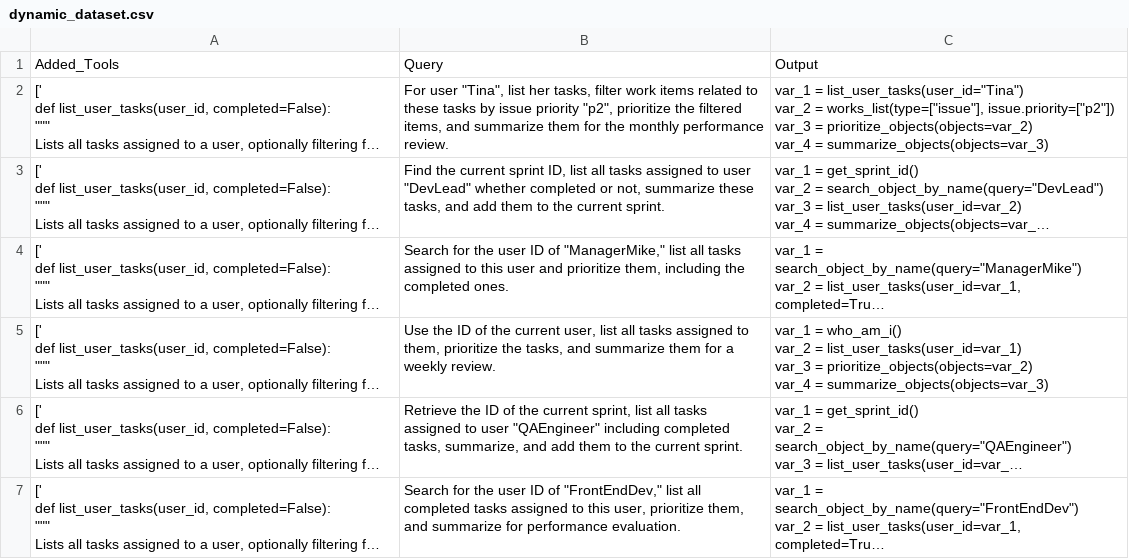
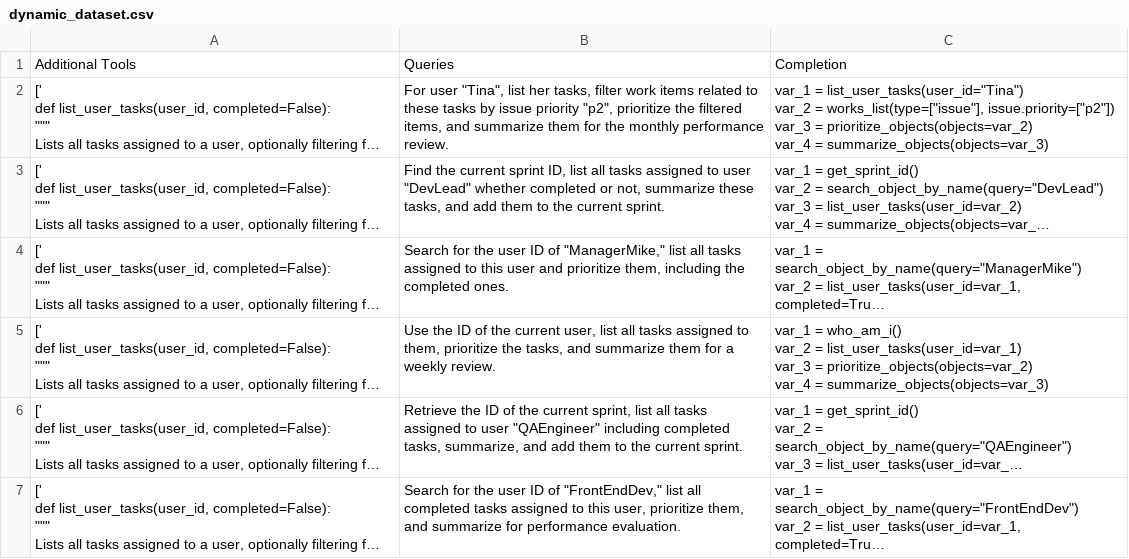
Before and after one commit to devrev-high/Final_Code, a CSV file: datasets/Pre-Generated/raw_data/dynamic_dataset.csv, drawn as a sheet; only a part is shown; long unchanged cells end in …; removed rows and columns are numbered as before the commit, all else as after; the diff names each change by its address in the sheet, - before the commit and + after, or states it on an @@ line.

Commit message:
modified:   datasets/Pre-Generated/raw_data/bonus_dataset.csv 	modified:   datasets/Pre-Generated/raw_data/dynamic_dataset.csv 	modified:   datasets/Pre-Generated/raw_data/static_dataset.csv

```diff
--- a/datasets/Pre-Generated/raw_data/dynamic_dataset.csv
+++ b/datasets/Pre-Generated/raw_data/dynamic_dataset.csv
-row 1: Added_Tools | Query | Output
+row 1: Additional Tools | Queries | Completion
```
Also changed, not shown: datasets/Pre-Generated/raw_data/static_dataset.csv, 1 other file.
